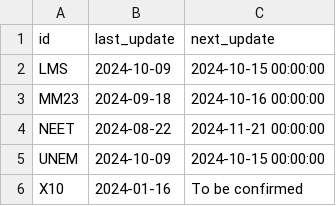
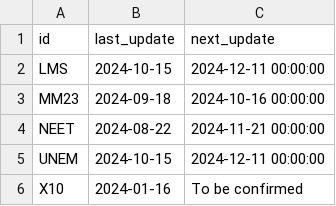
Before and after one commit to open-innovations/yff-data-pipelines, a CSV file: data/metadata/metadata.csv, drawn as a sheet.

```diff
--- a/data/metadata/metadata.csv
+++ b/data/metadata/metadata.csv
@@ -1,6 +1,6 @@
 id,last_update,next_update
-LMS,2024-10-09,2024-10-15 00:00:00
+LMS,2024-10-15,2024-12-11 00:00:00
 MM23,2024-09-18,2024-10-16 00:00:00
 NEET,2024-08-22,2024-11-21 00:00:00
-UNEM,2024-10-09,2024-10-15 00:00:00
+UNEM,2024-10-15,2024-12-11 00:00:00
 X10,2024-01-16,To be confirmed
```
Also changed, not shown: data/metadata/codes/lms-codes.csv, data/metadata/codes/unem-codes.csv, 14 other files.
